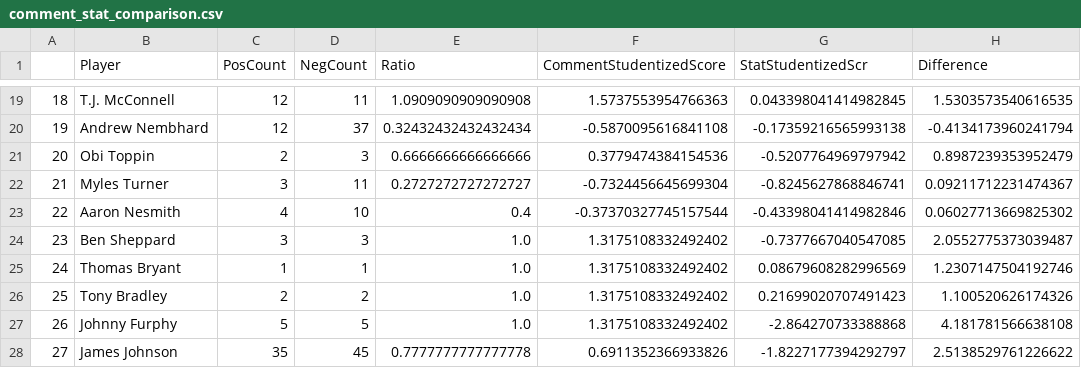
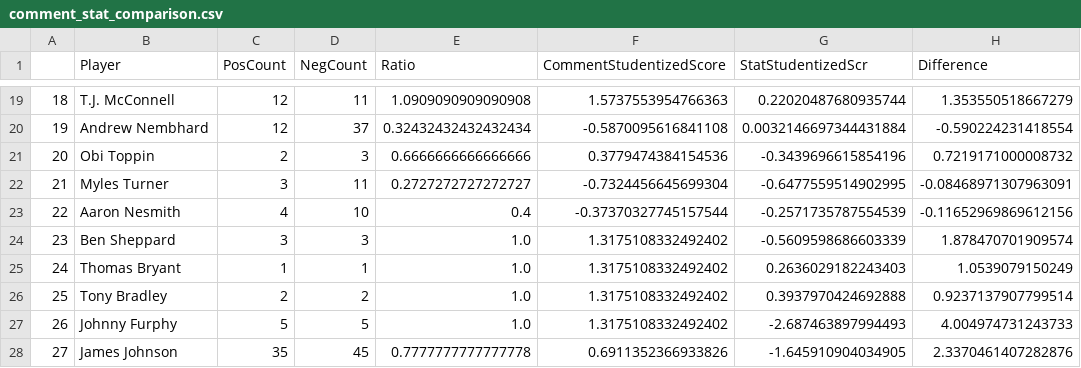
Before and after one commit to willgao23/nba-finals-overhated-analysis, a CSV file: data/comment_stat_comparison.csv, drawn as a sheet; only a part is shown, gaps mark what is left out; the diff covers the shown part only.

```diff
--- a/data/comment_stat_comparison.csv
+++ b/data/comment_stat_comparison.csv
@@ -19,10 +19,10 @@
-18,T.J. McConnell,12,11,1.0909090909090908,1.5737553954766363,0.043398041414982845,1.5303573540616535
-19,Andrew Nembhard,12,37,0.32432432432432434,-0.5870095616841108,-0.17359216565993138,-0.4134173960241794
-20,Obi Toppin,2,3,0.6666666666666666,0.3779474384154536,-0.5207764969797942,0.8987239353952479
-21,Myles Turner,3,11,0.2727272727272727,-0.7324456645699304,-0.8245627868846741,0.09211712231474367
-22,Aaron Nesmith,4,10,0.4,-0.37370327745157544,-0.43398041414982846,0.06027713669825302
-23,Ben Sheppard,3,3,1.0,1.3175108332492402,-0.7377667040547085,2.0552775373039487
-24,Thomas Bryant,1,1,1.0,1.3175108332492402,0.08679608282996569,1.2307147504192746
-25,Tony Bradley,2,2,1.0,1.3175108332492402,0.21699020707491423,1.100520626174326
-26,Johnny Furphy,5,5,1.0,1.3175108332492402,-2.864270733388868,4.181781566638108
-27,James Johnson,35,45,0.7777777777777778,0.6911352366933826,-1.8227177394292797,2.5138529761226622
+18,T.J. McConnell,12,11,1.0909090909090908,1.5737553954766363,0.22020487680935744,1.353550518667279
+19,Andrew Nembhard,12,37,0.32432432432432434,-0.5870095616841108,0.0032146697344431884,-0.590224231418554
+20,Obi Toppin,2,3,0.6666666666666666,0.3779474384154536,-0.3439696615854196,0.7219171000008732
+21,Myles Turner,3,11,0.2727272727272727,-0.7324456645699304,-0.6477559514902995,-0.08468971307963091
+22,Aaron Nesmith,4,10,0.4,-0.37370327745157544,-0.2571735787554539,-0.11652969869612156
+23,Ben Sheppard,3,3,1.0,1.3175108332492402,-0.5609598686603339,1.878470701909574
+24,Thomas Bryant,1,1,1.0,1.3175108332492402,0.2636029182243403,1.0539079150249
+25,Tony Bradley,2,2,1.0,1.3175108332492402,0.3937970424692888,0.9237137907799514
+26,Johnny Furphy,5,5,1.0,1.3175108332492402,-2.687463897994493,4.004974731243733
+27,James Johnson,35,45,0.7777777777777778,0.6911352366933826,-1.645910904034905,2.3370461407282876
```
Also changed, not shown: 31 edited cells elsewhere in this file, 1 other file.
